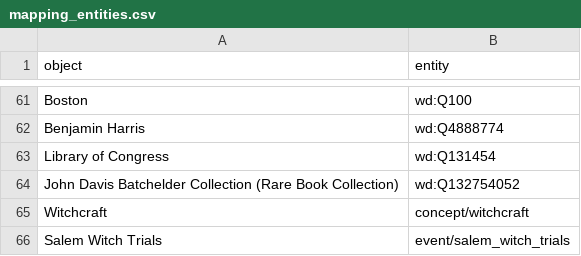
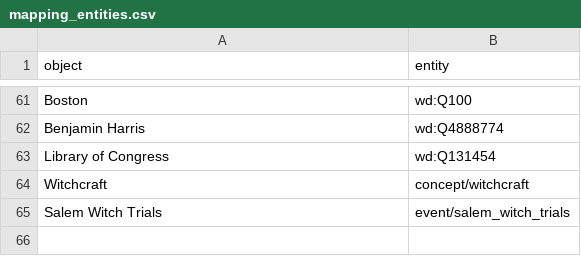
Before and after one commit to salem-witCHes/salemWitchTrials, a CSV file: mapping_entities.csv, drawn as a sheet; only a part is shown, gaps mark what is left out; the diff names each change by its address in the sheet, - before the commit and + after, or states it on an @@ line.

Commit message:
Update mapping_entities.csv

```diff
--- a/mapping_entities.csv
+++ b/mapping_entities.csv
-row 64: John Davis Batchelder Collection (Rare Book Collection) | wd:Q132754052
```
